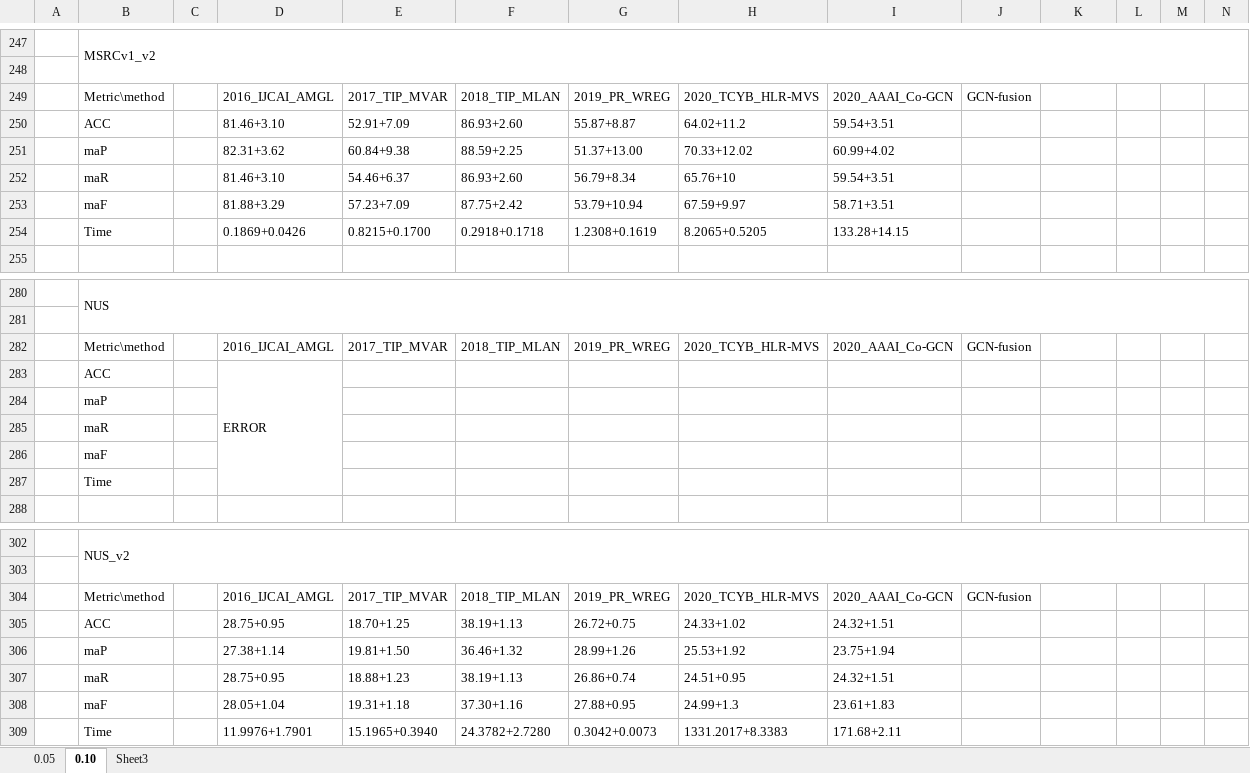
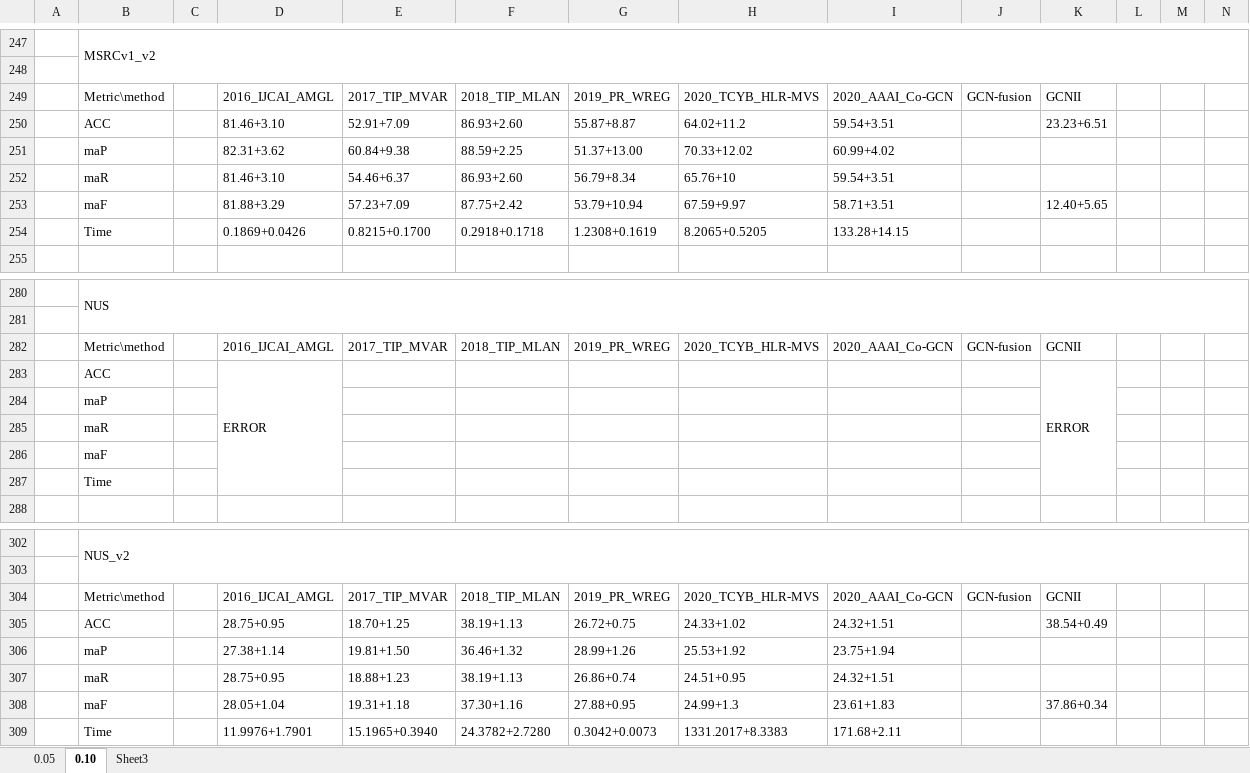
Before and after one commit to 032004129xuzhiyong/GCNII, an Excel workbook: metric.xlsx, sheet 0.10, drawn as a sheet; only a part is shown, gaps mark what is left out; values as stored, in another font and other column widths than the file's, no cell formats; removed rows and columns are numbered as before the commit, all else as after; the diff covers the shown part only; the diff names each change by its address in the sheet, - before the commit and + after, or states it on an @@ line.

Commit message:
update metric.xlsx

```diff
--- a/metric.xlsx (sheet 0.10)
+++ b/metric.xlsx (sheet 0.10)
-row 249:  | Metric\method |  | 2016_IJCAI_AMGL | 2017_TIP_MVAR | 2018_TIP_MLAN | 2019_PR_WREG | 2020_TCYB_HLR-MVS | 2020_AAAI_Co-GCN | GCN-fusion
+row 249:  | Metric\method |  | 2016_IJCAI_AMGL | 2017_TIP_MVAR | 2018_TIP_MLAN | 2019_PR_WREG | 2020_TCYB_HLR-MVS | 2020_AAAI_Co-GCN | GCN-fusion | GCNII
-K250: (empty)
+K250: 23.23+6.51
-K253: (empty)
+K253: 12.40+5.65
-row 282:  | Metric\method |  | 2016_IJCAI_AMGL | 2017_TIP_MVAR | 2018_TIP_MLAN | 2019_PR_WREG | 2020_TCYB_HLR-MVS | 2020_AAAI_Co-GCN | GCN-fusion
+row 282:  | Metric\method |  | 2016_IJCAI_AMGL | 2017_TIP_MVAR | 2018_TIP_MLAN | 2019_PR_WREG | 2020_TCYB_HLR-MVS | 2020_AAAI_Co-GCN | GCN-fusion | GCNII
-K283: (empty)
+K283: ERROR
+K283:K287 merged
-row 304:  | Metric\method |  | 2016_IJCAI_AMGL | 2017_TIP_MVAR | 2018_TIP_MLAN | 2019_PR_WREG | 2020_TCYB_HLR-MVS | 2020_AAAI_Co-GCN | GCN-fusion
+row 304:  | Metric\method |  | 2016_IJCAI_AMGL | 2017_TIP_MVAR | 2018_TIP_MLAN | 2019_PR_WREG | 2020_TCYB_HLR-MVS | 2020_AAAI_Co-GCN | GCN-fusion | GCNII
-K305: (empty)
+K305: 38.54+0.49
-K308: (empty)
+K308: 37.86+0.34
```
Also changed, not shown: 10 added rows, 10 removed rows, 14 edited cells and merged cells elsewhere in this sheet, cell formats.
